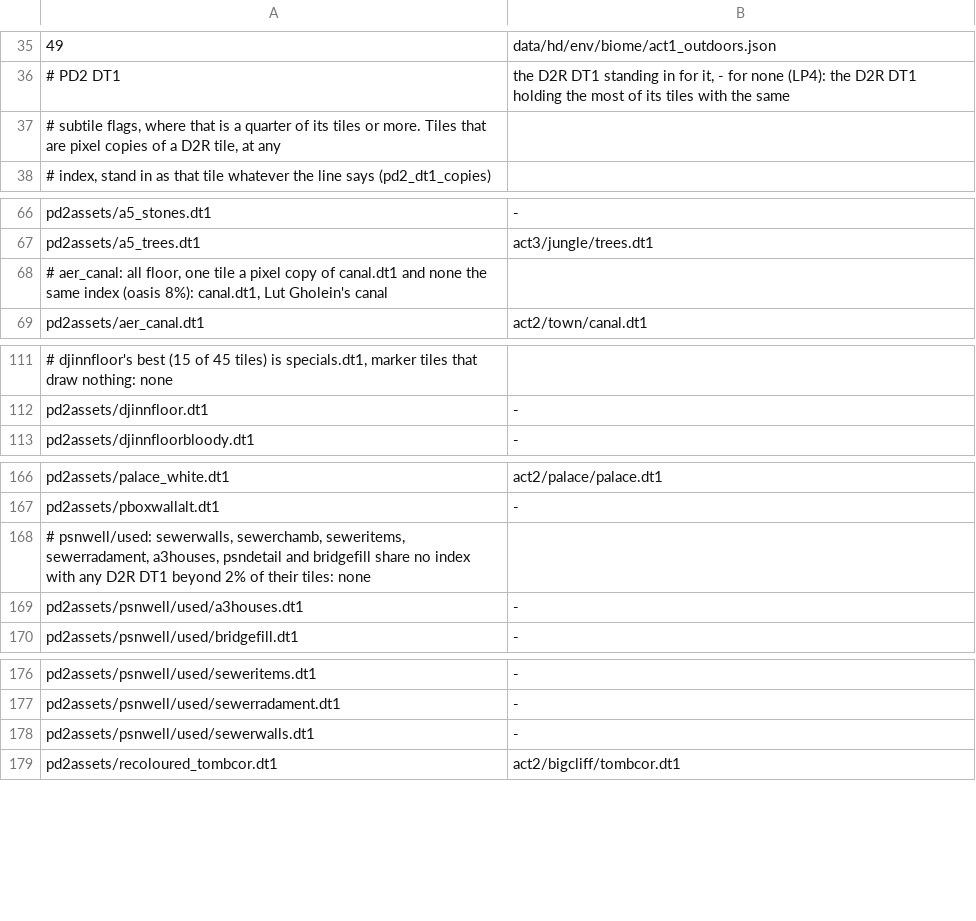
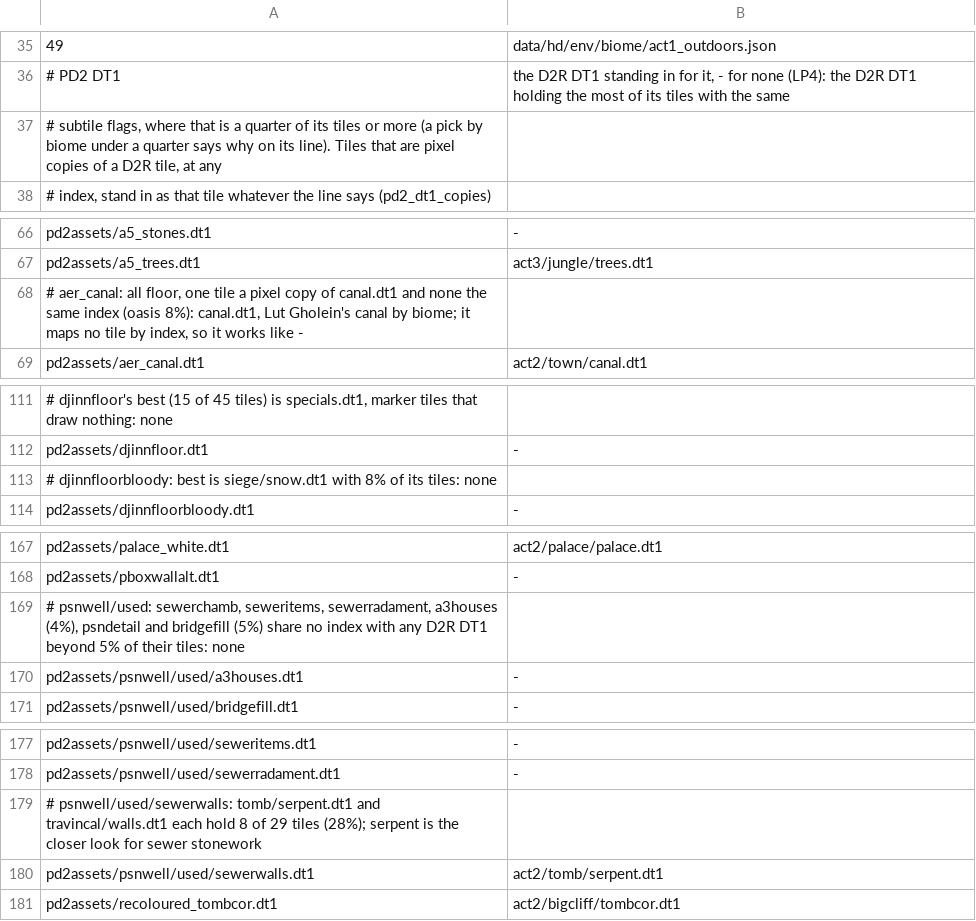
Before and after one commit to synpoox/pd2-resurrected, a TSV file: merge/presets-hd.tsv, drawn as a sheet; only a part is shown, gaps mark what is left out; addresses are those after the commit; the diff names each change by its address in the sheet, - before the commit and + after, or states it on an @@ line.

```diff
--- a/merge/presets-hd.tsv
+++ b/merge/presets-hd.tsv
-A37: …tiles or more. Tiles that…
+A37: …tiles or more (a pick by biome under a quarter says why on its line). Tiles that…
-A68: …Gholein's canal
+A68: …Gholein's canal by biome; it maps no tile by index, so it works like -
+row 113: # djinnfloorbloody: best is siege/snow.dt1 with 8% of its tiles: none
-A169: # psnwell/used: sewerwalls, sewerchamb, seweritems, sewerradament, a3houses, psndetail and bridgefill share no index with any D2R DT1 beyond 2% of their…
+A169: # psnwell/used: sewerchamb, seweritems, sewerradament, a3houses (4%), psndetail and bridgefill (5%) share no index with any D2R DT1 beyond 5% of their…
+row 179: # psnwell/used/sewerwalls: tomb/serpent.dt1 and travincal/walls.dt1 each hold 8 of 29 tiles (28%); serpent is the closer look for sewer stonework
-B180: -
+B180: act2/tomb/serpent.dt1
```
Also changed, not shown: 1 other file.
